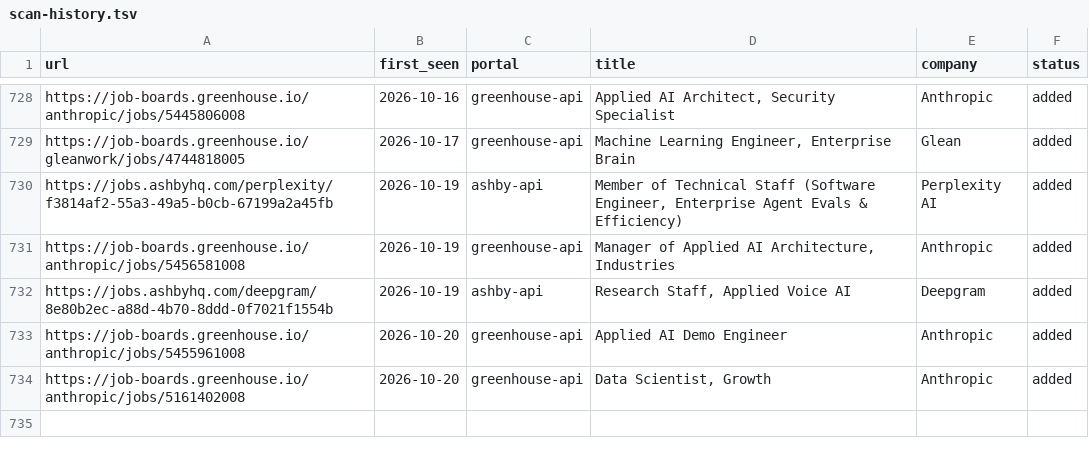
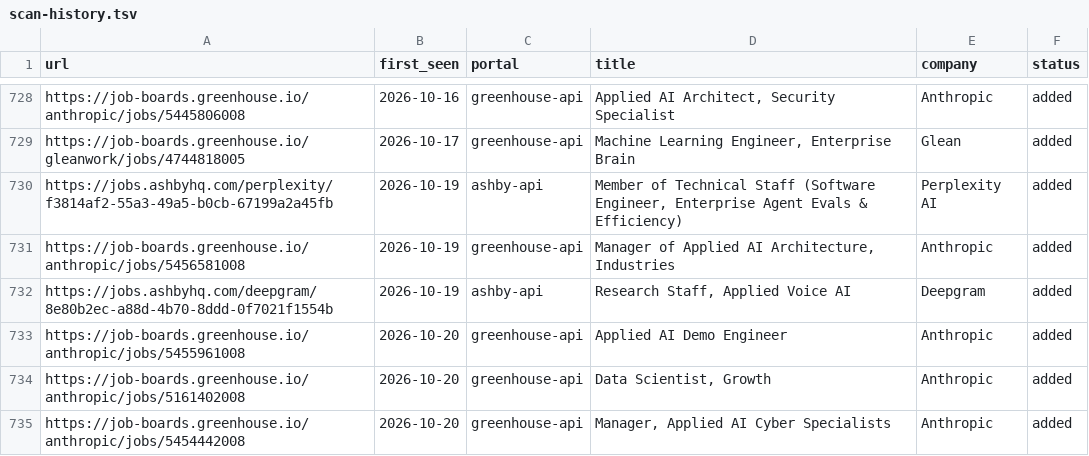
Before and after one commit to jayavardhan8907/AutomateJob, a TSV file: data/scan-history.tsv, drawn as a sheet; only a part is shown, gaps mark what is left out; the diff names each change by its address in the sheet, - before the commit and + after, or states it on an @@ line.

Commit message:
chore: auto-scan 2026-10-20

```diff
--- a/data/scan-history.tsv
+++ b/data/scan-history.tsv
+row 735: https://job-boards.greenhouse.io/anthropic/jobs/5454442008 | 2026-10-20 | greenhouse-api | Manager, Applied AI Cyber Specialists | Anthropic | added
```
Also changed, not shown: 1 other file.
